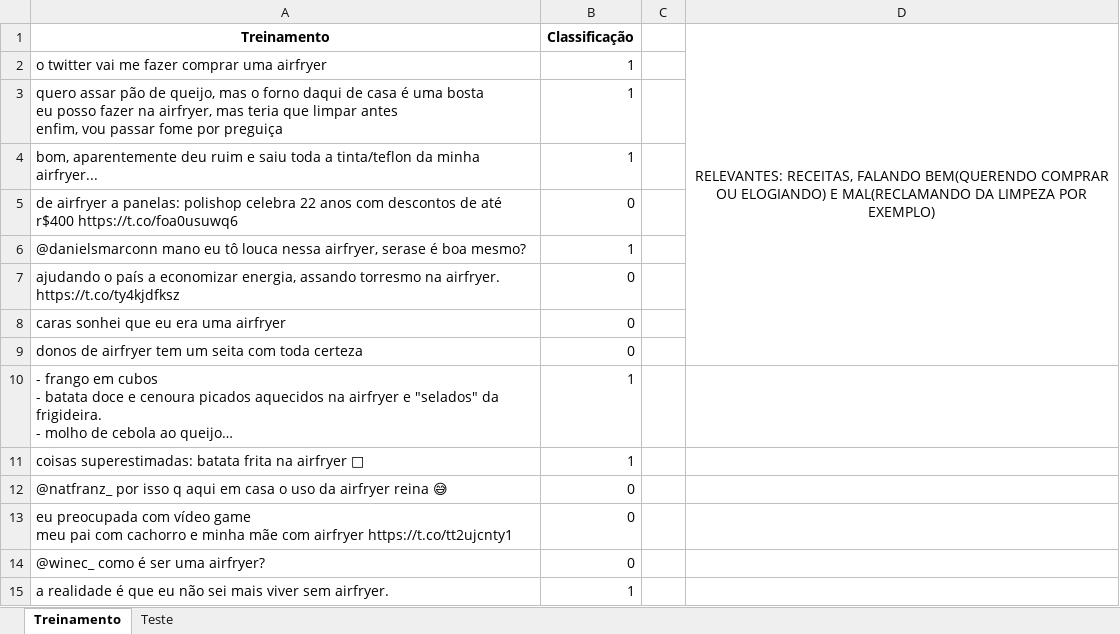
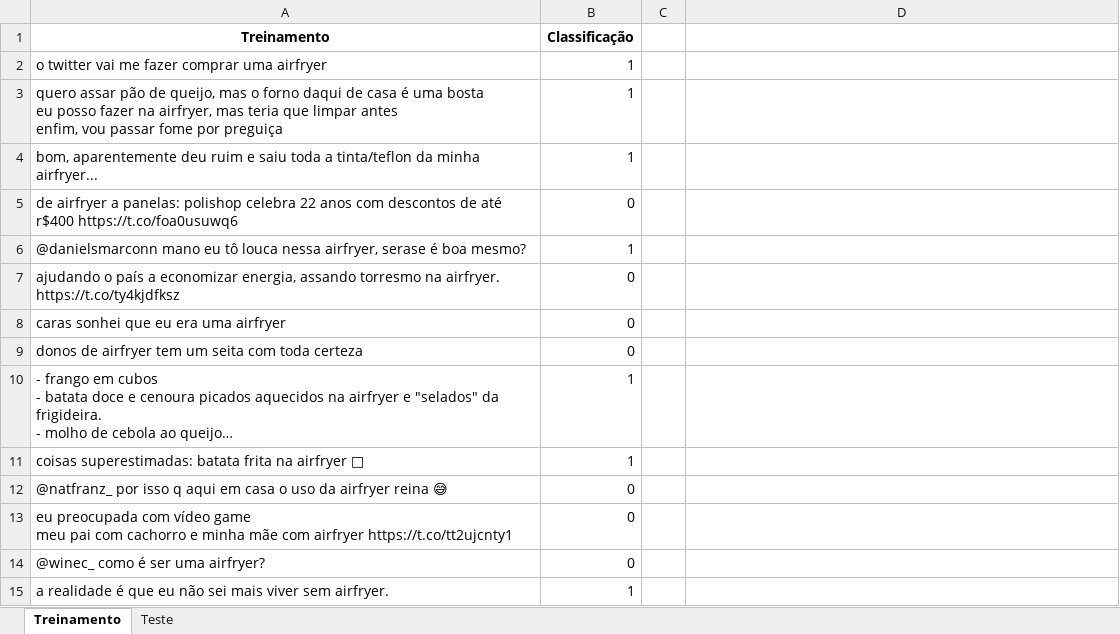
Before and after one commit to LinkolnR/Proj1Cdados, an Excel workbook: airfryer.xlsx, sheet Treinamento, drawn as a sheet; only a part is shown; long unchanged cells end in …; values as stored, in another font and other column widths than the file's, no borders; the diff names each change by its address in the sheet, - before the commit and + after, or states it on an @@ line.

Commit message:
corrigindo a planilha

```diff
--- a/airfryer.xlsx (sheet Treinamento)
+++ b/airfryer.xlsx (sheet Treinamento)
-D1: RELEVANTES: RECEITAS, FALANDO BEM(QUERENDO COMPRAR OU ELOGIANDO) E MAL(RECLAMANDO DA LIMPEZA POR EXEMPLO)
+D1: (empty)
-D1:D9 merged
```
